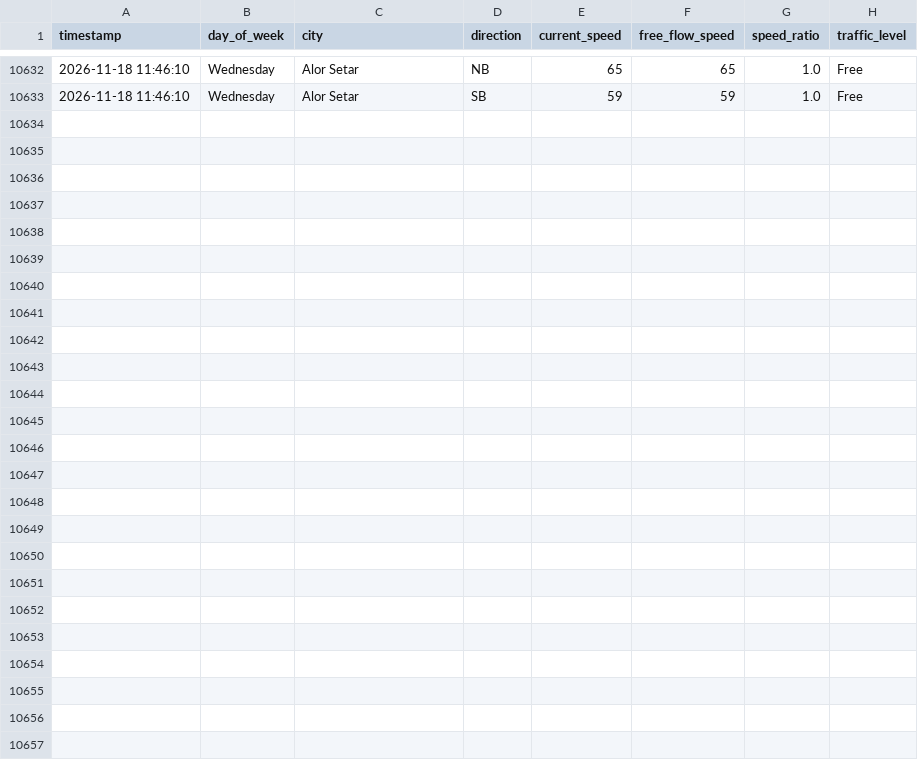
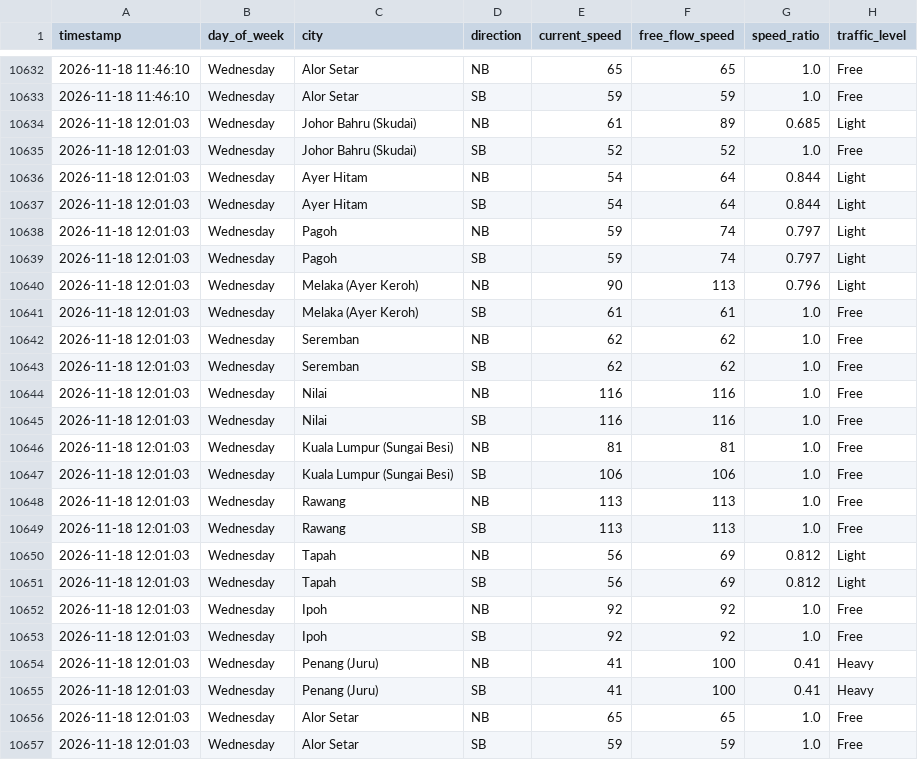
Before and after one commit to jieyuloh1011-lab/plus-highway-traffic, a CSV file: plus_highway_traffic.csv, drawn as a sheet; only a part is shown, gaps mark what is left out.

```diff
--- a/plus_highway_traffic.csv
+++ b/plus_highway_traffic.csv
@@ -10633 +10633,25 @@ timestamp,day_of_week,city,direction,current_speed,free_flow_speed,speed_ratio,t
 2026-11-18 11:46:10,Wednesday,Alor Setar,SB,59,59,1.0,Free
+2026-11-18 12:01:03,Wednesday,Johor Bahru (Skudai),NB,61,89,0.685,Light
+2026-11-18 12:01:03,Wednesday,Johor Bahru (Skudai),SB,52,52,1.0,Free
+2026-11-18 12:01:03,Wednesday,Ayer Hitam,NB,54,64,0.844,Light
+2026-11-18 12:01:03,Wednesday,Ayer Hitam,SB,54,64,0.844,Light
+2026-11-18 12:01:03,Wednesday,Pagoh,NB,59,74,0.797,Light
+2026-11-18 12:01:03,Wednesday,Pagoh,SB,59,74,0.797,Light
+2026-11-18 12:01:03,Wednesday,Melaka (Ayer Keroh),NB,90,113,0.796,Light
+2026-11-18 12:01:03,Wednesday,Melaka (Ayer Keroh),SB,61,61,1.0,Free
+2026-11-18 12:01:03,Wednesday,Seremban,NB,62,62,1.0,Free
+2026-11-18 12:01:03,Wednesday,Seremban,SB,62,62,1.0,Free
+2026-11-18 12:01:03,Wednesday,Nilai,NB,116,116,1.0,Free
+2026-11-18 12:01:03,Wednesday,Nilai,SB,116,116,1.0,Free
+2026-11-18 12:01:03,Wednesday,Kuala Lumpur (Sungai Besi),NB,81,81,1.0,Free
+2026-11-18 12:01:03,Wednesday,Kuala Lumpur (Sungai Besi),SB,106,106,1.0,Free
+2026-11-18 12:01:03,Wednesday,Rawang,NB,113,113,1.0,Free
+2026-11-18 12:01:03,Wednesday,Rawang,SB,113,113,1.0,Free
+2026-11-18 12:01:03,Wednesday,Tapah,NB,56,69,0.812,Light
+2026-11-18 12:01:03,Wednesday,Tapah,SB,56,69,0.812,Light
+2026-11-18 12:01:03,Wednesday,Ipoh,NB,92,92,1.0,Free
+2026-11-18 12:01:03,Wednesday,Ipoh,SB,92,92,1.0,Free
+2026-11-18 12:01:03,Wednesday,Penang (Juru),NB,41,100,0.41,Heavy
+2026-11-18 12:01:03,Wednesday,Penang (Juru),SB,41,100,0.41,Heavy
+2026-11-18 12:01:03,Wednesday,Alor Setar,NB,65,65,1.0,Free
+2026-11-18 12:01:03,Wednesday,Alor Setar,SB,59,59,1.0,Free
```
